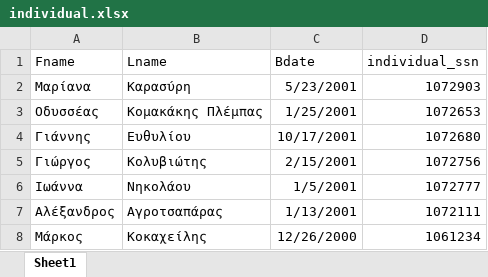
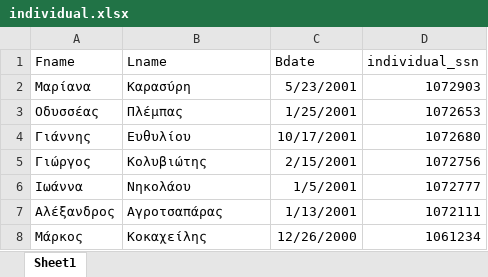
Before and after one commit to marosimosi/hotel_database, an Excel workbook: individual.xlsx, sheet Sheet1, drawn as a sheet; values as stored, in another font and other column widths than the file's, no borders; the diff names each change by its address in the sheet, - before the commit and + after, or states it on an @@ line.

Commit message:
update individual.xlsx

```diff
--- a/individual.xlsx (sheet Sheet1)
+++ b/individual.xlsx (sheet Sheet1)
-B3 (Lname): Κομακάκης Πλέμπας
+B3 (Lname): Πλέμπας
```
